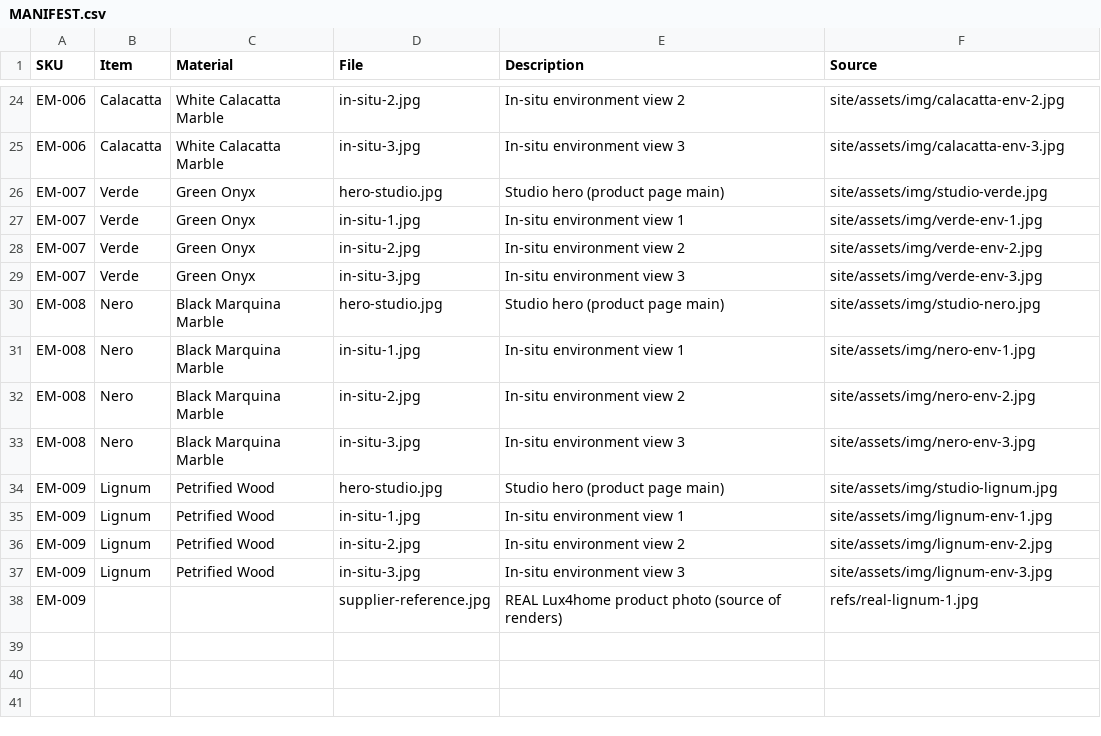
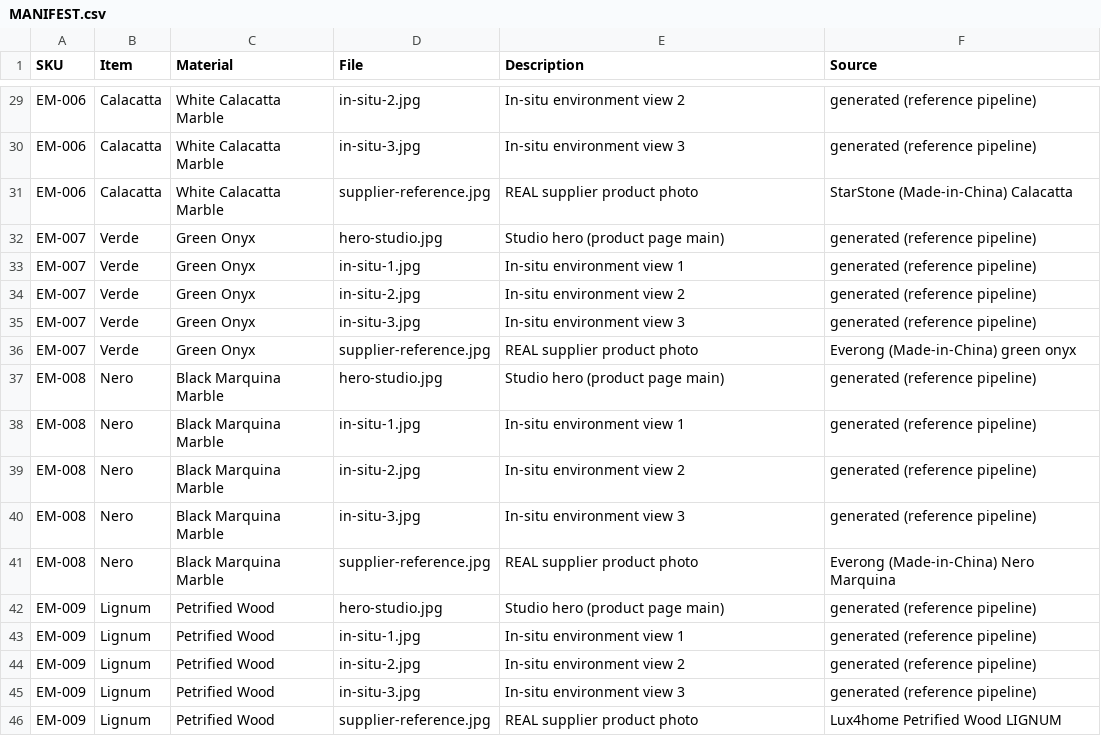
Before and after one commit to Yahbi/earthmade, a CSV file: catalogue/MANIFEST.csv, drawn as a sheet; only a part is shown, gaps mark what is left out; addresses are those after the commit; the diff covers the shown part only; the diff names each change by its address in the sheet, - before the commit and + after, or states it on an @@ line.

Commit message:
feat: real supplier reference photos for all 9 products + WebP full-bleeds
- Fetch genuine factory/product photos from each supplier (HZX travertine,
  Lux4home onyx + FLUMEN, Made-in-China pink marble, NHS rose quartz,
  StarStone calacatta, Everong green onyx + nero marquina, Lux4home
  petrified wood) into refs/ + catalogue/EM-00X/supplier-reference.jpg
- MANIFEST regenerated (45 files); Master CSV + Supplier_Ref_Photo column
- Hero + two full-bleed backgrounds converted to WebP (-60%)

```diff
--- a/catalogue/MANIFEST.csv
+++ b/catalogue/MANIFEST.csv
-F29 (Source): site/assets/img/calacatta-env-2.jpg
+F29 (Source): generated (reference pipeline)
-F30 (Source): site/assets/img/calacatta-env-3.jpg
+F30 (Source): generated (reference pipeline)
+row 31: EM-006 | Calacatta | White Calacatta Marble | supplier-reference.jpg | REAL supplier product photo | StarStone (Made-in-China) Calacatta
-F32 (Source): site/assets/img/studio-verde.jpg
+F32 (Source): generated (reference pipeline)
-F33 (Source): site/assets/img/verde-env-1.jpg
+F33 (Source): generated (reference pipeline)
-F34 (Source): site/assets/img/verde-env-2.jpg
+F34 (Source): generated (reference pipeline)
-F35 (Source): site/assets/img/verde-env-3.jpg
+F35 (Source): generated (reference pipeline)
+row 36: EM-007 | Verde | Green Onyx | supplier-reference.jpg | REAL supplier product photo | Everong (Made-in-China) green onyx
-F37 (Source): site/assets/img/studio-nero.jpg
+F37 (Source): generated (reference pipeline)
-F38 (Source): site/assets/img/nero-env-1.jpg
+F38 (Source): generated (reference pipeline)
-F39 (Source): site/assets/img/nero-env-2.jpg
+F39 (Source): generated (reference pipeline)
-F40 (Source): site/assets/img/nero-env-3.jpg
+F40 (Source): generated (reference pipeline)
+row 41: EM-008 | Nero | Black Marquina Marble | supplier-reference.jpg | REAL supplier product photo | Everong (Made-in-China) Nero Marquina
-F42 (Source): site/assets/img/studio-lignum.jpg
+F42 (Source): generated (reference pipeline)
-F43 (Source): site/assets/img/lignum-env-1.jpg
+F43 (Source): generated (reference pipeline)
-F44 (Source): site/assets/img/lignum-env-2.jpg
+F44 (Source): generated (reference pipeline)
-F45 (Source): site/assets/img/lignum-env-3.jpg
+F45 (Source): generated (reference pipeline)
-B46 (Item): (empty)
+B46 (Item): Lignum
-C46 (Material): (empty)
+C46 (Material): Petrified Wood
-E46 (Description): REAL Lux4home product photo (source of renders)
+E46 (Description): REAL supplier product photo
-F46 (Source): refs/real-lignum-1.jpg
+F46 (Source): Lux4home Petrified Wood LIGNUM
```
Also changed, not shown: 5 added rows and 22 edited cells elsewhere in this file, 20 other files.
